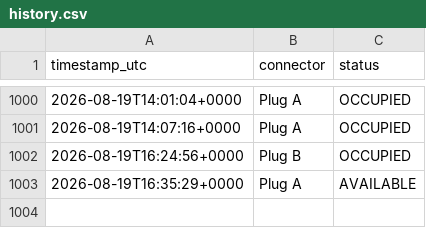
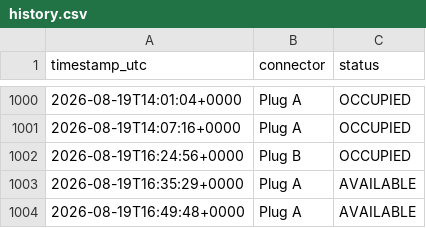
Before and after one commit to LordHob/Cargador-PT-Ovans1, a CSV file: data/history.csv, drawn as a sheet; only a part is shown, gaps mark what is left out.

```diff
--- a/data/history.csv
+++ b/data/history.csv
@@ -1003 +1003,2 @@ timestamp_utc,connector,status
 2026-08-19T16:35:29+0000,Plug A,AVAILABLE
+2026-08-19T16:49:48+0000,Plug A,AVAILABLE
```
Also changed, not shown: 1 other file.
